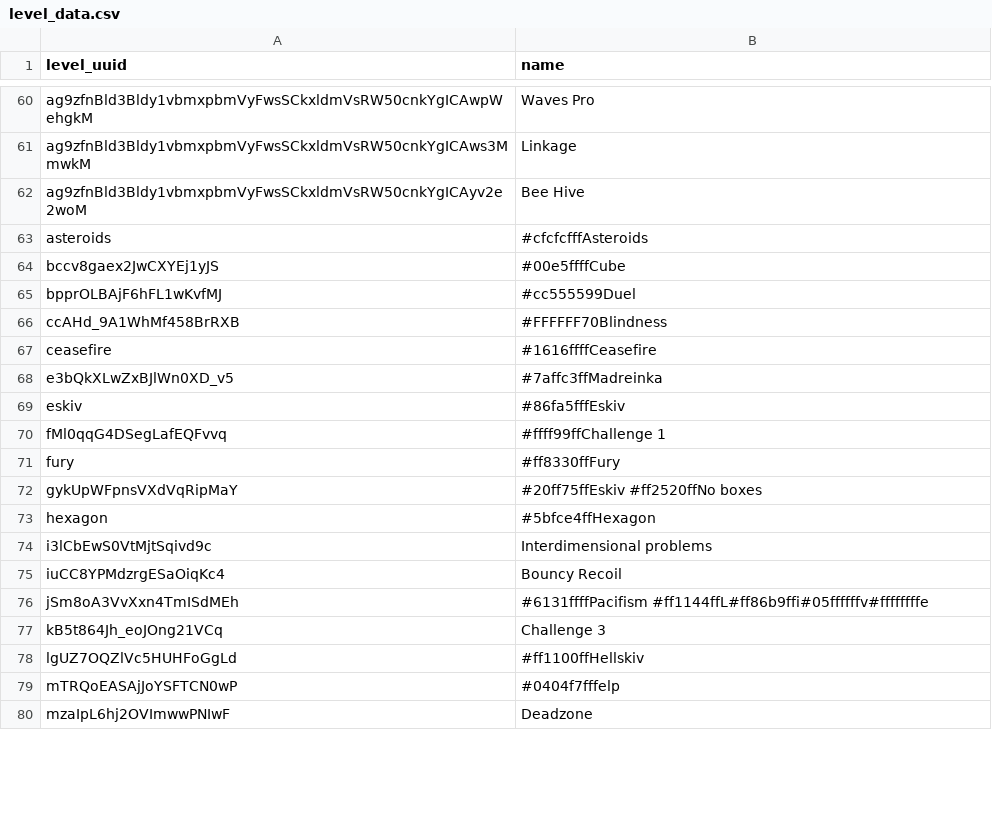
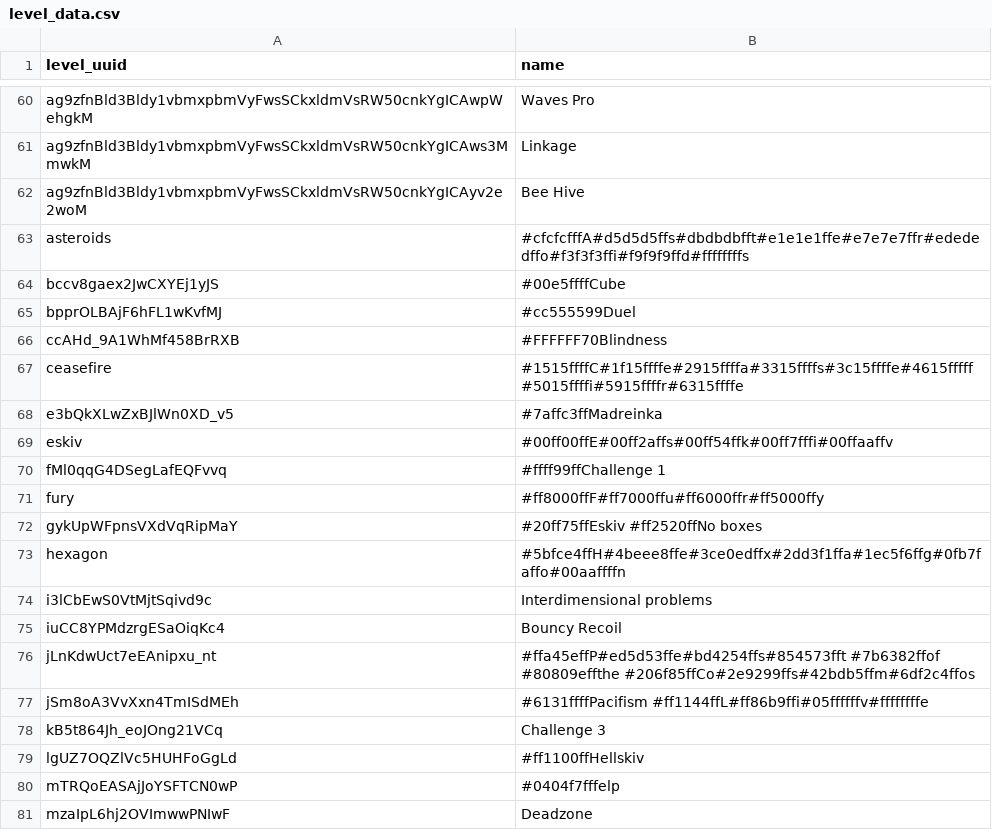
Before and after one commit to pewpewlive/ppl-data, a CSV file: level_data.csv, drawn as a sheet; only a part is shown, gaps mark what is left out; the diff covers the shown part only.

```diff
--- a/level_data.csv
+++ b/level_data.csv
@@ -62,3 +62,3 @@ ag9zfnBld3Bldy1vbmxpbmVyFwsSCkxldmVsRW50cnkYgICAws3MmwkM,Linkage
 ag9zfnBld3Bldy1vbmxpbmVyFwsSCkxldmVsRW50cnkYgICAyv2e2woM,Bee Hive
-asteroids,#cfcfcfffAsteroids
+asteroids,#cfcfcfffA#d5d5d5ffs#dbdbdbfft#e1e1e1ffe#e7e7e7ffr#edededffo#f3f3f3ffi#f9f9f9ffd#ffffffffs
 bccv8gaex2JwCXYEj1yJS,#00e5ffffCube
@@ -66,11 +66,12 @@ bpprOLBAjF6hFL1wKvfMJ,#cc555599Duel
 ccAHd_9A1WhMf458BrRXB,#FFFFFF70Blindness
-ceasefire,#1616ffffCeasefire
+ceasefire,#1515ffffC#1f15ffffe#2915ffffa#3315ffffs#3c15ffffe#4615fffff#5015ffffi#5915ffffr#6315ffffe
 e3bQkXLwZxBJlWn0XD_v5,#7affc3ffMadreinka
-eskiv,#86fa5fffEskiv
+eskiv,#00ff00ffE#00ff2affs#00ff54ffk#00ff7fffi#00ffaaffv
 fMl0qqG4DSegLafEQFvvq,#ffff99ffChallenge 1
-fury,#ff8330ffFury
+fury,#ff8000ffF#ff7000ffu#ff6000ffr#ff5000ffy
 gykUpWFpnsVXdVqRipMaY,#20ff75ffEskiv #ff2520ffNo boxes
-hexagon,#5bfce4ffHexagon
+hexagon,#5bfce4ffH#4beee8ffe#3ce0edffx#2dd3f1ffa#1ec5f6ffg#0fb7faffo#00aaffffn
 i3lCbEwS0VtMjtSqivd9c,Interdimensional problems
 iuCC8YPMdzrgESaOiqKc4,Bouncy Recoil
+jLnKdwUct7eEAnipxu_nt,#ffa45effP#ed5d53ffe#bd4254ffs#854573fft #7b6382ffof #80809effthe #206f85ffCo#2e9299ffs#42bdb5ffm#6df2c4ffos
 jSm8oA3VvXxn4TmISdMEh,#6131ffffPacifism #ff1144ffL#ff86b9ffi#05ffffffv#ffffffffe
```
Also changed, not shown: 1 added row and 4 edited cells elsewhere in this file, account_data.csv.
